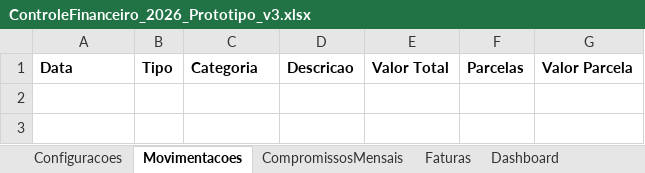
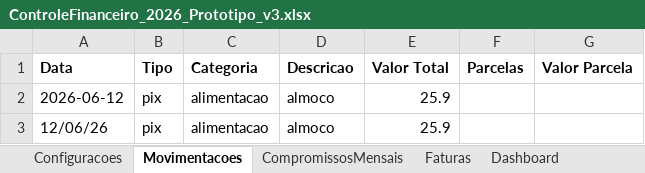
Before and after one commit to mateus22assis/MeuControle_Financeiro, an Excel workbook: ControleFinanceiro_2026_Prototipo_v3.xlsx, sheet Movimentacoes, drawn as a sheet; values as stored, in another font and other column widths than the file's, no borders; the diff names each change by its address in the sheet, - before the commit and + after, or states it on an @@ line.

Commit message:
Reorganiza e Refatora integração com Excel e adiciona novas funções de leitura e cálculo

```diff
--- a/ControleFinanceiro_2026_Prototipo_v3.xlsx (sheet Movimentacoes)
+++ b/ControleFinanceiro_2026_Prototipo_v3.xlsx (sheet Movimentacoes)
+row 2: 2026-06-12 | pix | alimentacao | almoco | 25.9
+row 3: 12/06/26 | pix | alimentacao | almoco | 25.9
```
Also changed, not shown: 5 other files.
